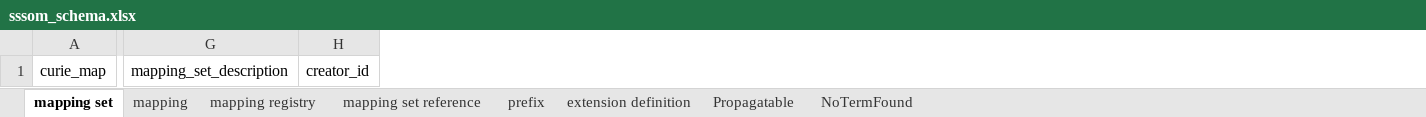
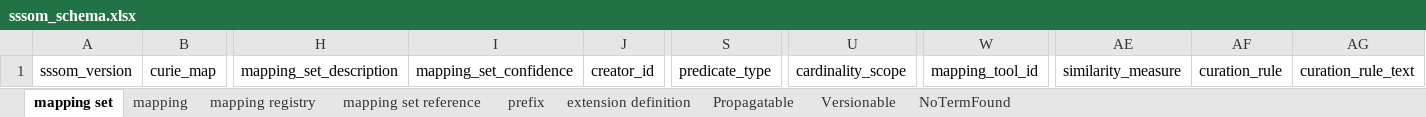
Before and after one commit to mapping-commons/sssom, an Excel workbook: project/excel/sssom_schema.xlsx, sheet mapping set, drawn as a sheet; only a part is shown, gaps mark what is left out; values as stored, in another font and other column widths than the file's, no borders; the diff names each change by its address in the sheet, - before the commit and + after, or states it on an @@ line.

```diff
--- a/project/excel/sssom_schema.xlsx (sheet mapping set)
+++ b/project/excel/sssom_schema.xlsx (sheet mapping set)
+sheet tab: Versionable
+column A, row 1: sssom_version
+column I, row 1: mapping_set_confidence
+column S, row 1: predicate_type
+column U, row 1: cardinality_scope
+column W, row 1: mapping_tool_id
+column AE, row 1: similarity_measure
+column AF, row 1: curation_rule
+column AG, row 1: curation_rule_text
```
Also changed, not shown: sheet mapping, 12 other files.
